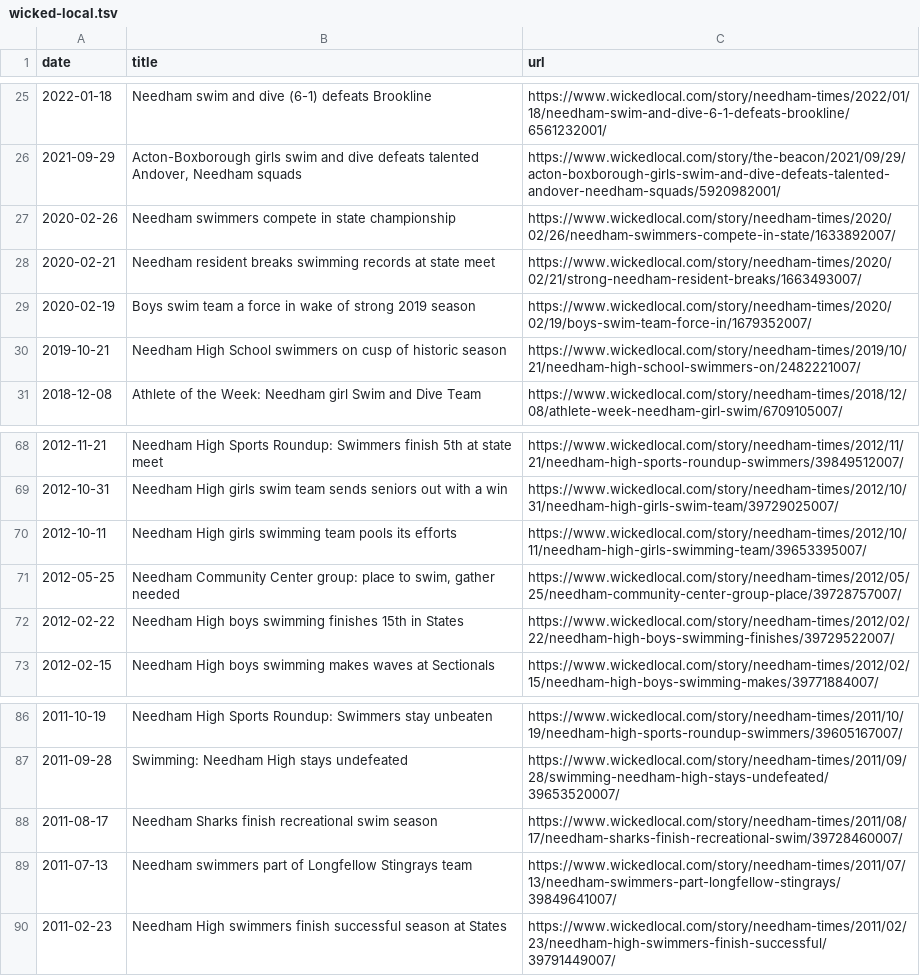
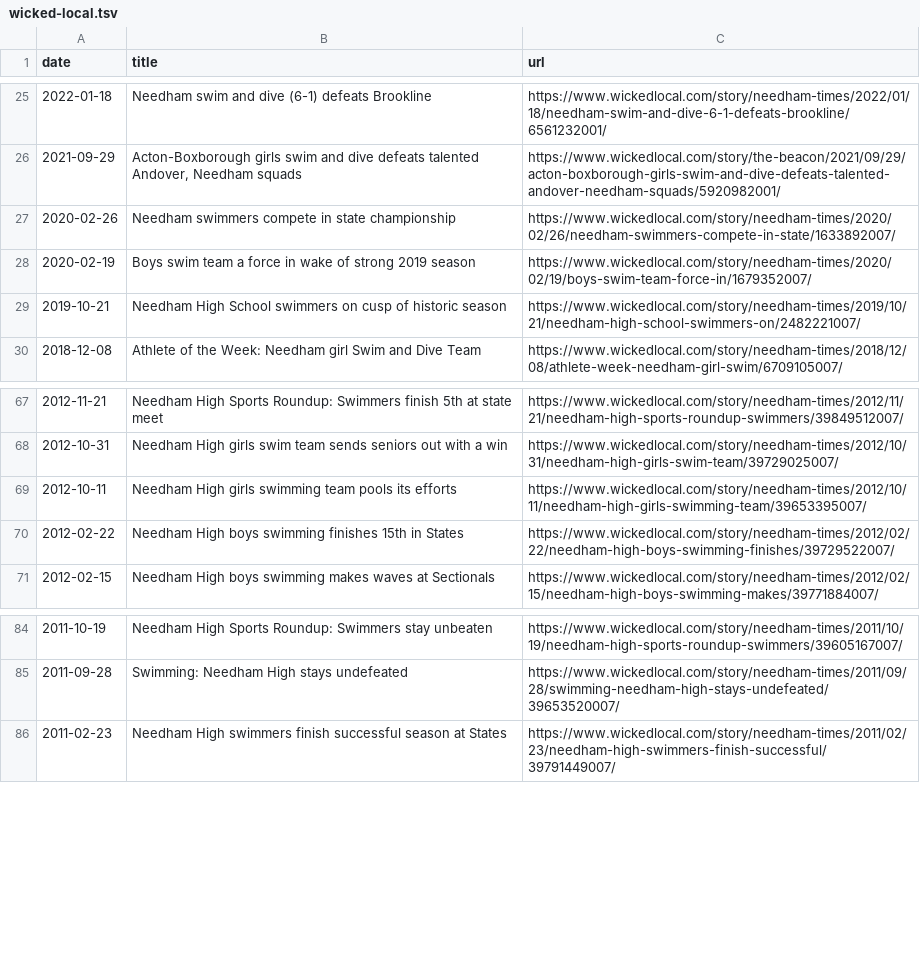
Before and after one commit to needhamswive/needhamswive.github.io, a TSV file: _data/high-school/archives/sources/wicked-local.tsv, drawn as a sheet; only a part is shown, gaps mark what is left out.

Commit message:
Remove unrelated articles

```diff
--- a/_data/high-school/archives/sources/wicked-local.tsv
+++ b/_data/high-school/archives/sources/wicked-local.tsv
@@ -27,3 +27,2 @@ date	title	url
 2020-02-26	Needham swimmers compete in state championship	https://www.wickedlocal.com/story/needham-times/2020/02/26/needham-swimmers-compete-in-state/1633892007/
-2020-02-21	Needham resident breaks swimming records at state meet	https://www.wickedlocal.com/story/needham-times/2020/02/21/strong-needham-resident-breaks/1663493007/
 2020-02-19	Boys swim team a force in wake of strong 2019 season	https://www.wickedlocal.com/story/needham-times/2020/02/19/boys-swim-team-force-in/1679352007/
@@ -70,3 +69,2 @@ date	title	url
 2012-10-11	Needham High girls swimming team pools its efforts	https://www.wickedlocal.com/story/needham-times/2012/10/11/needham-high-girls-swimming-team/39653395007/
-2012-05-25	Needham Community Center group: place to swim, gather needed	https://www.wickedlocal.com/story/needham-times/2012/05/25/needham-community-center-group-place/39728757007/
 2012-02-22	Needham High boys swimming finishes 15th in States	https://www.wickedlocal.com/story/needham-times/2012/02/22/needham-high-boys-swimming-finishes/39729522007/
@@ -87,4 +85,2 @@ date	title	url
 2011-09-28	Swimming: Needham High stays undefeated	https://www.wickedlocal.com/story/needham-times/2011/09/28/swimming-needham-high-stays-undefeated/39653520007/
-2011-08-17	Needham Sharks finish recreational swim season	https://www.wickedlocal.com/story/needham-times/2011/08/17/needham-sharks-finish-recreational-swim/39728460007/
-2011-07-13	Needham swimmers part of Longfellow Stingrays team	https://www.wickedlocal.com/story/needham-times/2011/07/13/needham-swimmers-part-longfellow-stingrays/39849641007/
 2011-02-23	Needham High swimmers finish successful season at States	https://www.wickedlocal.com/story/needham-times/2011/02/23/needham-high-swimmers-finish-successful/39791449007/
```
